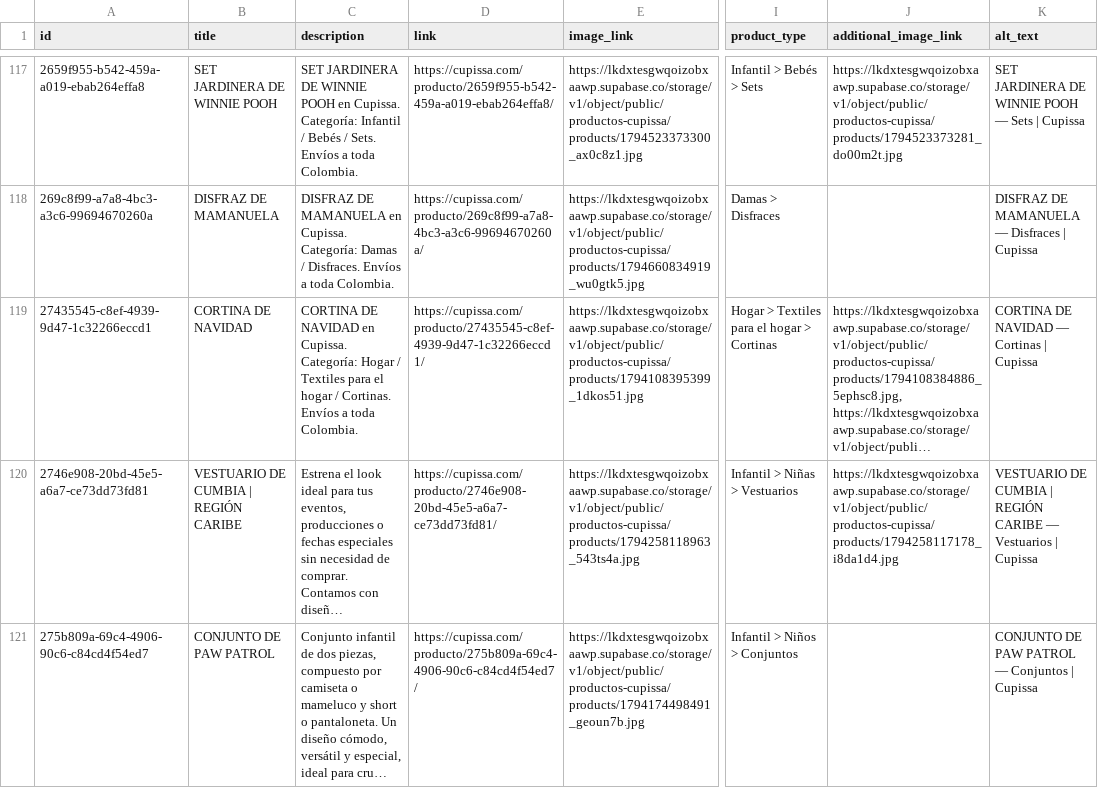
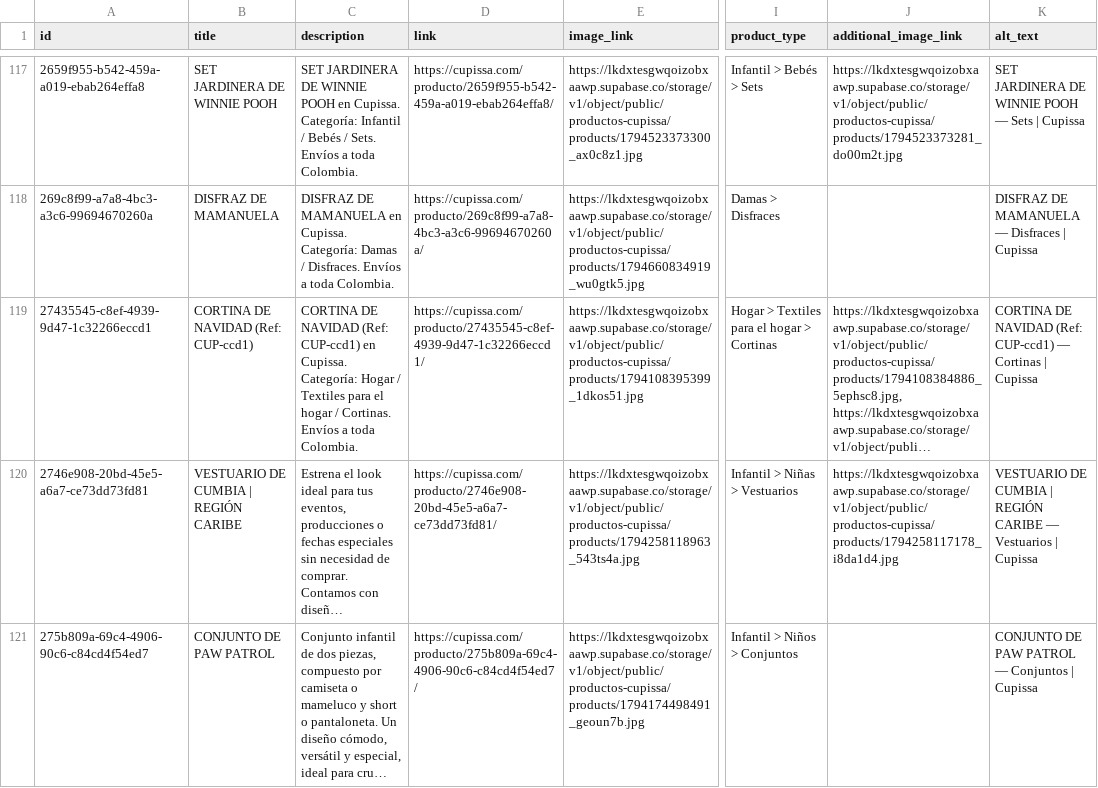
Before and after one commit to daviddeiner/cupissa, a CSV file: pinterest-feed.csv, drawn as a sheet; only a part is shown, gaps mark what is left out; long unchanged cells end in …; the diff covers the shown part only; the diff names each change by its address in the sheet, - before the commit and + after, or states it on an @@ line.

```diff
--- a/pinterest-feed.csv
+++ b/pinterest-feed.csv
-B119 (title): CORTINA DE NAVIDAD
+B119 (title): CORTINA DE NAVIDAD (Ref: CUP-ccd1)
-C119 (description): …DE NAVIDAD en Cupissa.…
+C119 (description): …DE NAVIDAD (Ref: CUP-ccd1) en Cupissa.…
-K119 (alt_text): …DE NAVIDAD — Cortinas…
+K119 (alt_text): …DE NAVIDAD (Ref: CUP-ccd1) — Cortinas…
```
Also changed, not shown: 6 edited cells elsewhere in this file, 3 other files.
